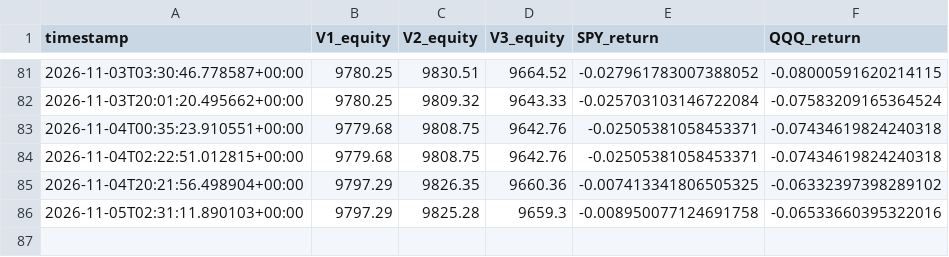
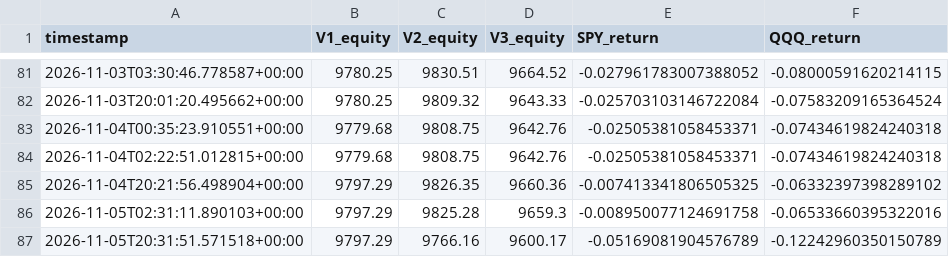
Before and after one commit to rk93/stocks-ai-analyzer, a CSV file: data/paper_equity.csv, drawn as a sheet; only a part is shown, gaps mark what is left out; the diff names each change by its address in the sheet, - before the commit and + after, or states it on an @@ line.

```diff
--- a/data/paper_equity.csv
+++ b/data/paper_equity.csv
+row 87: 2026-11-05T20:31:51.571518+00:00 | 9797.29 | 9766.16 | 9600.17 | -0.05169081904576789 | -0.12242960350150789
```
Also changed, not shown: data/confluence_latest.csv, data/day_opportunities_latest.csv, 17 other files.
